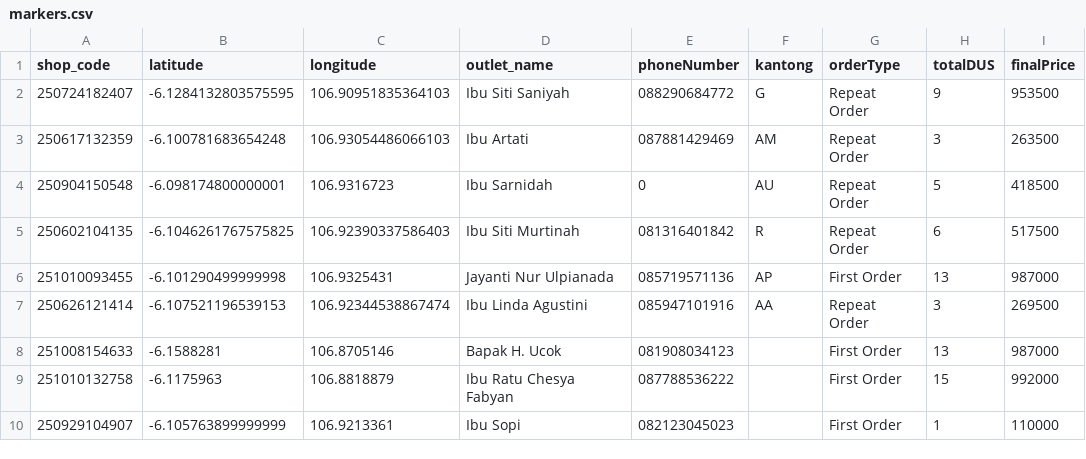
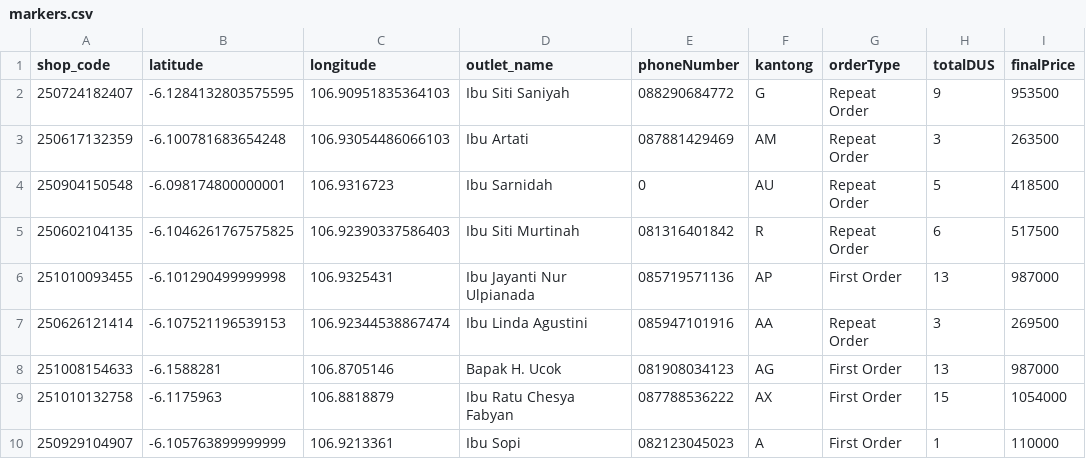
Before and after one commit to AlimanIrawan/indonesia-delivery-map-system, a CSV file: public/markers.csv, drawn as a sheet; only a part is shown; the diff names each change by its address in the sheet, - before the commit and + after, or states it on an @@ line.

Commit message:
🚚 更新送货数据 - 2025/10/11

```diff
--- a/public/markers.csv
+++ b/public/markers.csv
-D6 (outlet_name): Jayanti Nur Ulpianada
+D6 (outlet_name): Ibu Jayanti Nur Ulpianada
-F8 (kantong): (empty)
+F8 (kantong): AG
-F9 (kantong): (empty)
+F9 (kantong): AX
-I9 (finalPrice): 992000
+I9 (finalPrice): 1054000
-F10 (kantong): (empty)
+F10 (kantong): A
```
